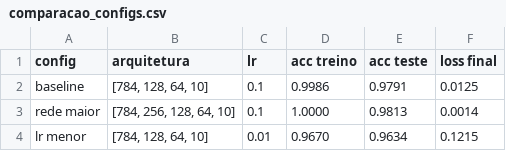
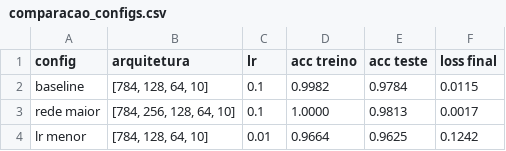
Before and after one commit to josephmansur9/ponderada-MLP, a CSV file: notebooks/comparacao_configs.csv, drawn as a sheet.

```diff
--- a/notebooks/comparacao_configs.csv
+++ b/notebooks/comparacao_configs.csv
@@ -1,4 +1,4 @@
 config,arquitetura,lr,acc treino,acc teste,loss final
-baseline,"[784, 128, 64, 10]",0.1,0.9986,0.9791,0.0125
-rede maior,"[784, 256, 128, 64, 10]",0.1,1.0000,0.9813,0.0014
-lr menor,"[784, 128, 64, 10]",0.01,0.9670,0.9634,0.1215
+baseline,"[784, 128, 64, 10]",0.1,0.9982,0.9784,0.0115
+rede maior,"[784, 256, 128, 64, 10]",0.1,1.0000,0.9813,0.0017
+lr menor,"[784, 128, 64, 10]",0.01,0.9664,0.9625,0.1242
```
Also changed, not shown: 3 other files.
